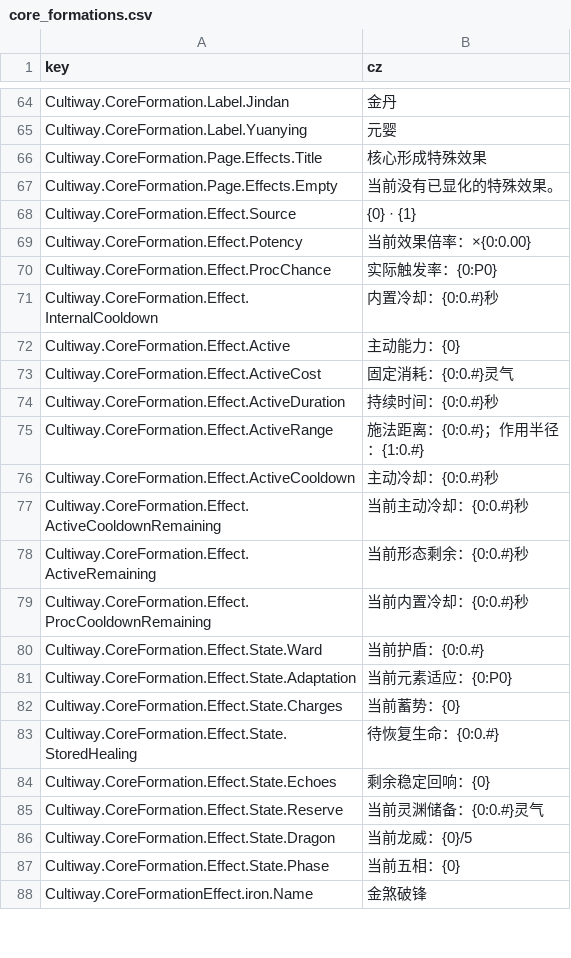
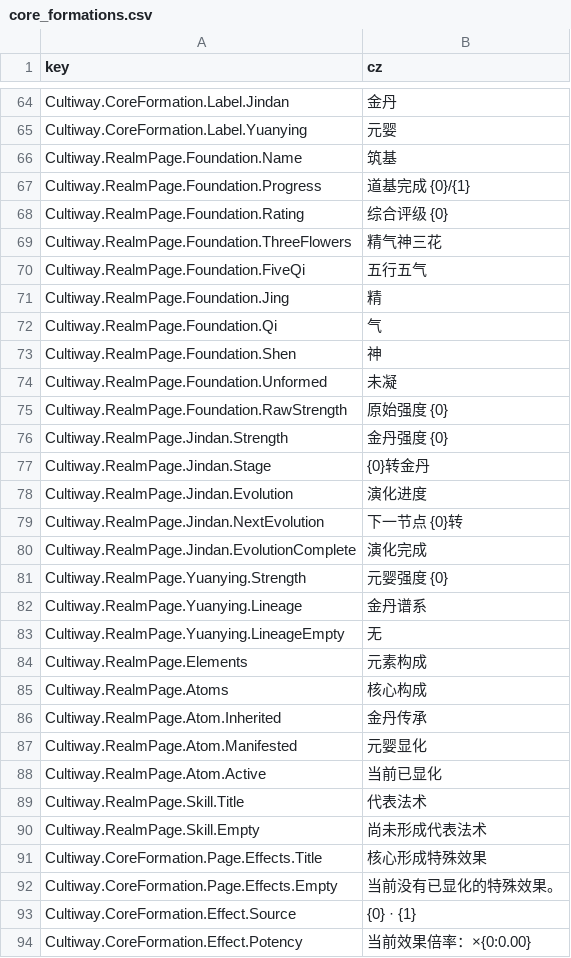
Before and after one commit to inmny/Cultiway-Reborn, a CSV file: Locales/core_formations.csv, drawn as a sheet; only a part is shown, gaps mark what is left out; the shorter side is filled out with more unchanged rows; the diff names each change by its address in the sheet, - before the commit and + after, or states it on an @@ line.

```diff
--- a/Locales/core_formations.csv
+++ b/Locales/core_formations.csv
+row 66: Cultiway.RealmPage.Foundation.Name | 筑基
+row 67: Cultiway.RealmPage.Foundation.Progress | 道基完成 {0}/{1}
+row 68: Cultiway.RealmPage.Foundation.Rating | 综合评级 {0}
+row 69: Cultiway.RealmPage.Foundation.ThreeFlowers | 精气神三花
+row 70: Cultiway.RealmPage.Foundation.FiveQi | 五行五气
+row 71: Cultiway.RealmPage.Foundation.Jing | 精
+row 72: Cultiway.RealmPage.Foundation.Qi | 气
+row 73: Cultiway.RealmPage.Foundation.Shen | 神
+row 74: Cultiway.RealmPage.Foundation.Unformed | 未凝
+row 75: Cultiway.RealmPage.Foundation.RawStrength | 原始强度 {0}
+row 76: Cultiway.RealmPage.Jindan.Strength | 金丹强度 {0}
+row 77: Cultiway.RealmPage.Jindan.Stage | {0}转金丹
+row 78: Cultiway.RealmPage.Jindan.Evolution | 演化进度
+row 79: Cultiway.RealmPage.Jindan.NextEvolution | 下一节点 {0}转
+row 80: Cultiway.RealmPage.Jindan.EvolutionComplete | 演化完成
+row 81: Cultiway.RealmPage.Yuanying.Strength | 元婴强度 {0}
+row 82: Cultiway.RealmPage.Yuanying.Lineage | 金丹谱系
+row 83: Cultiway.RealmPage.Yuanying.LineageEmpty | 无
+row 84: Cultiway.RealmPage.Elements | 元素构成
+row 85: Cultiway.RealmPage.Atoms | 核心构成
+row 86: Cultiway.RealmPage.Atom.Inherited | 金丹传承
+row 87: Cultiway.RealmPage.Atom.Manifested | 元婴显化
+row 88: Cultiway.RealmPage.Atom.Active | 当前已显化
+row 89: Cultiway.RealmPage.Skill.Title | 代表法术
+row 90: Cultiway.RealmPage.Skill.Empty | 尚未形成代表法术
```
Also changed, not shown: 7 other files.
